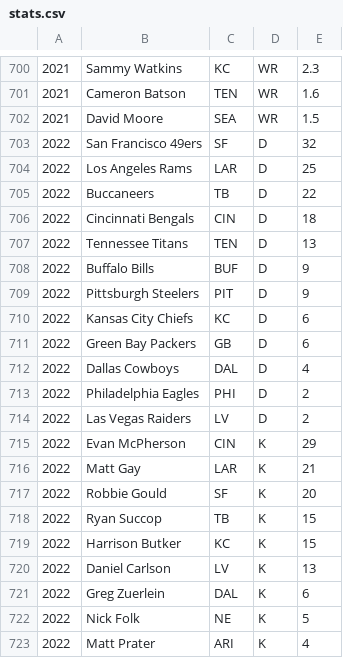
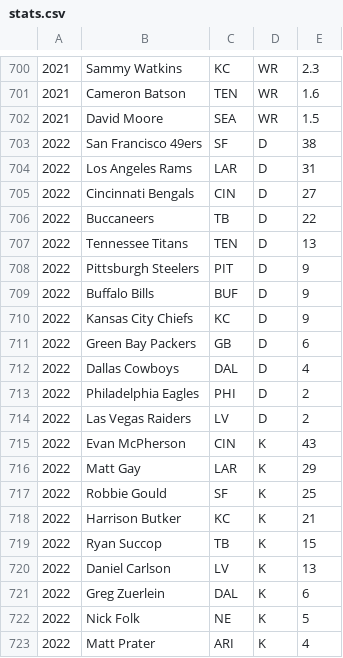
Before and after one commit to followsclosely/fantasy-sports, a CSV file: nfl/playoff/src/main/resources/stats/stats.csv, drawn as a sheet; only a part is shown, gaps mark what is left out; the diff covers the shown part only.

```diff
--- a/nfl/playoff/src/main/resources/stats/stats.csv
+++ b/nfl/playoff/src/main/resources/stats/stats.csv
@@ -702,10 +702,10 @@
 2021,David Moore,SEA,WR,1.5
-2022,San Francisco 49ers,SF,D,32
-2022,Los Angeles Rams,LAR,D,25
+2022,San Francisco 49ers,SF,D,38
+2022,Los Angeles Rams,LAR,D,31
+2022,Cincinnati Bengals,CIN,D,27
 2022,Buccaneers,TB,D,22
-2022,Cincinnati Bengals,CIN,D,18
 2022,Tennessee Titans,TEN,D,13
+2022,Pittsburgh Steelers,PIT,D,9
 2022,Buffalo Bills,BUF,D,9
-2022,Pittsburgh Steelers,PIT,D,9
-2022,Kansas City Chiefs,KC,D,6
+2022,Kansas City Chiefs,KC,D,9
 2022,Green Bay Packers,GB,D,6
@@ -714,7 +714,7 @@
 2022,Las Vegas Raiders,LV,D,2
-2022,Evan McPherson,CIN,K,29
-2022,Matt Gay,LAR,K,21
-2022,Robbie Gould,SF,K,20
+2022,Evan McPherson,CIN,K,43
+2022,Matt Gay,LAR,K,29
+2022,Robbie Gould,SF,K,25
+2022,Harrison Butker,KC,K,21
 2022,Ryan Succop,TB,K,15
-2022,Harrison Butker,KC,K,15
 2022,Daniel Carlson,LV,K,13
```
Also changed, not shown: 12 added rows, 11 removed rows, 4 moved rows and 34 edited cells elsewhere in this file.
